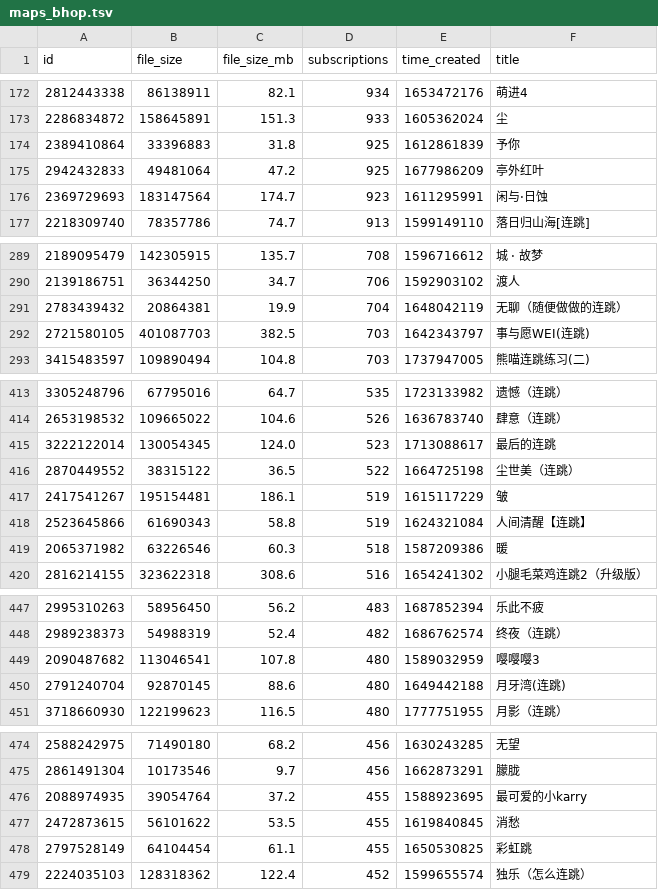
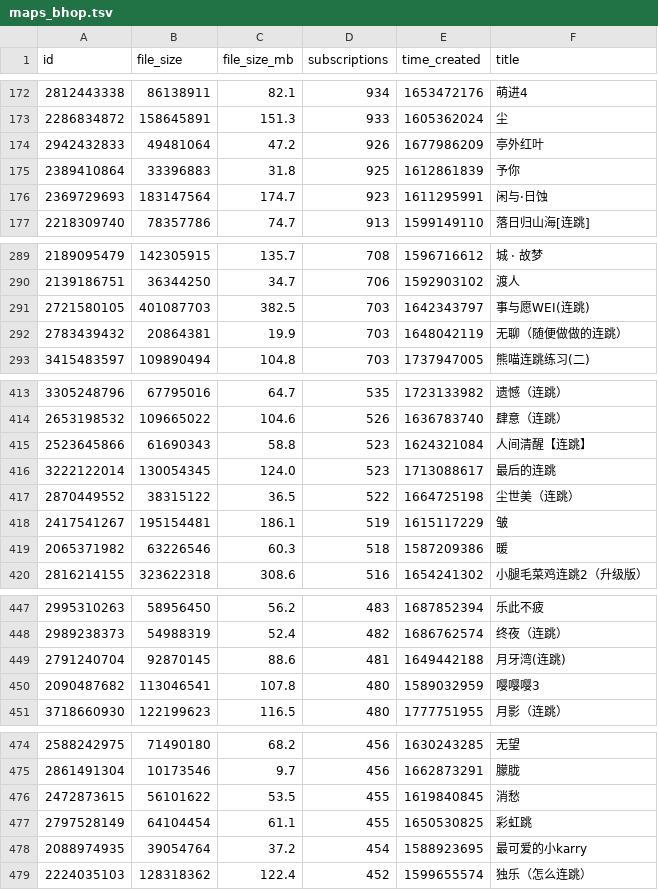
Before and after one commit to kang-png/YxModDll-Static, a TSV file: WorkshopMaps/maps_bhop.tsv, drawn as a sheet; only a part is shown, gaps mark what is left out; the diff covers the shown part only.

```diff
--- a/WorkshopMaps/maps_bhop.tsv
+++ b/WorkshopMaps/maps_bhop.tsv
@@ -173,4 +173,4 @@ id	file_size	file_size_mb	subscriptions	time_created	title
 2286834872	158645891	151.3	933	1605362024	尘
+2942432833	49481064	47.2	926	1677986209	亭外红叶
 2389410864	33396883	31.8	925	1612861839	予你
-2942432833	49481064	47.2	925	1677986209	亭外红叶
 2369729693	183147564	174.7	923	1611295991	闲与·日蚀
@@ -290,4 +290,4 @@ id	file_size	file_size_mb	subscriptions	time_created	title
 2139186751	36344250	34.7	706	1592903102	渡人
-2783439432	20864381	19.9	704	1648042119	无聊（随便做做的连跳）
 2721580105	401087703	382.5	703	1642343797	事与愿WEI(连跳)
+2783439432	20864381	19.9	703	1648042119	无聊（随便做做的连跳）
 3415483597	109890494	104.8	703	1737947005	熊喵连跳练习(二)
@@ -414,2 +414,3 @@ id	file_size	file_size_mb	subscriptions	time_created	title
 2653198532	109665022	104.6	526	1636783740	肆意（连跳）
+2523645866	61690343	58.8	523	1624321084	人间清醒【连跳】
 3222122014	130054345	124.0	523	1713088617	最后的连跳
@@ -417,3 +418,2 @@ id	file_size	file_size_mb	subscriptions	time_created	title
 2417541267	195154481	186.1	519	1615117229	皱
-2523645866	61690343	58.8	519	1624321084	人间清醒【连跳】
 2065371982	63226546	60.3	518	1587209386	暖
@@ -448,4 +448,4 @@ id	file_size	file_size_mb	subscriptions	time_created	title
 2989238373	54988319	52.4	482	1686762574	终夜（连跳）
+2791240704	92870145	88.6	481	1649442188	月牙湾(连跳)
 2090487682	113046541	107.8	480	1589032959	嘤嘤嘤3
-2791240704	92870145	88.6	480	1649442188	月牙湾(连跳)
 3718660930	122199623	116.5	480	1777751955	月影（连跳）
@@ -475,5 +475,5 @@ id	file_size	file_size_mb	subscriptions	time_created	title
 2861491304	10173546	9.7	456	1662873291	朦胧
-2088974935	39054764	37.2	455	1588923695	最可爱的小karry
 2472873615	56101622	53.5	455	1619840845	消愁
 2797528149	64104454	61.1	455	1650530825	彩虹跳
+2088974935	39054764	37.2	454	1588923695	最可爱的小karry
 2224035103	128318362	122.4	452	1599655574	独乐（怎么连跳）
```
Also changed, not shown: 2 added rows, 2 removed rows and 9 edited cells elsewhere in this file, WorkshopMaps/maps_100_300.tsv, WorkshopMaps/maps_100_500.tsv, 9 other files.
